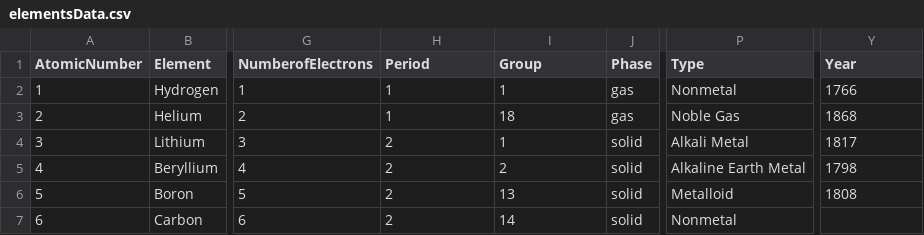
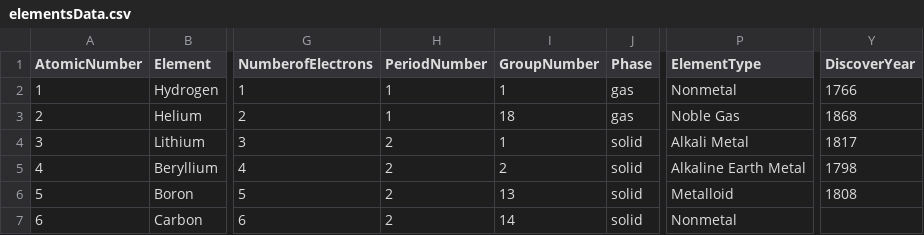
Before and after one commit to davit-Margvelashvili/Education, a CSV file: elementsData.csv, drawn as a sheet; only a part is shown, gaps mark what is left out; the diff names each change by its address in the sheet, - before the commit and + after, or states it on an @@ line.

```diff
--- a/elementsData.csv
+++ b/elementsData.csv
-H1: Period
+H1: PeriodNumber
-I1: Group
+I1: GroupNumber
-P1: Type
+P1: ElementType
-Y1: Year
+Y1: DiscoverYear
```
Also changed, not shown: 25 other files.
